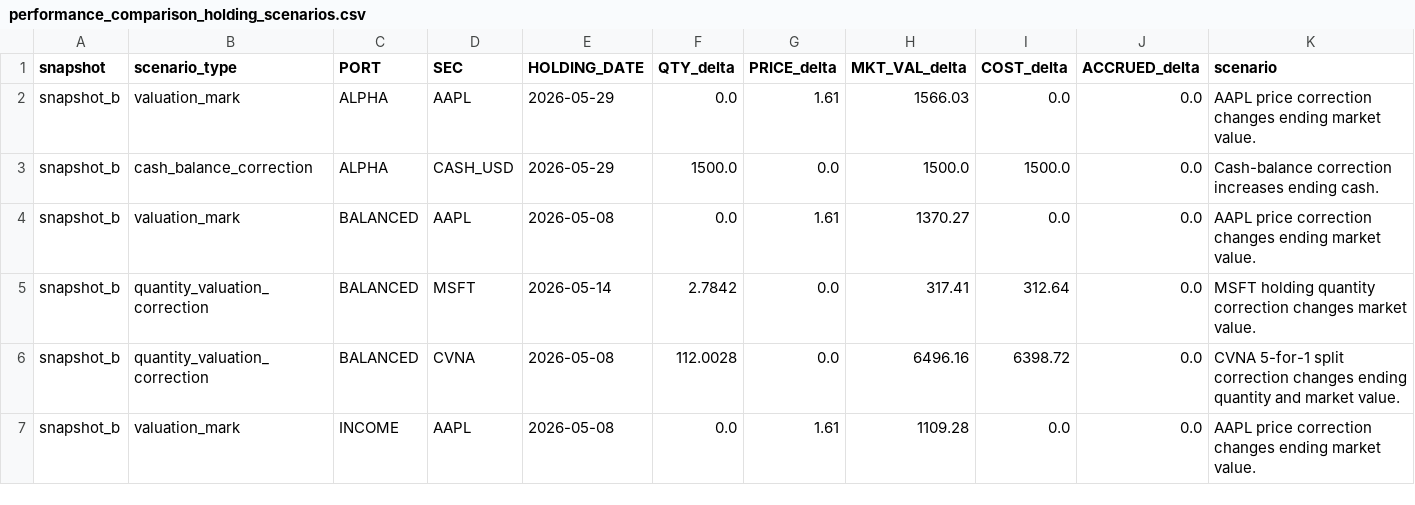
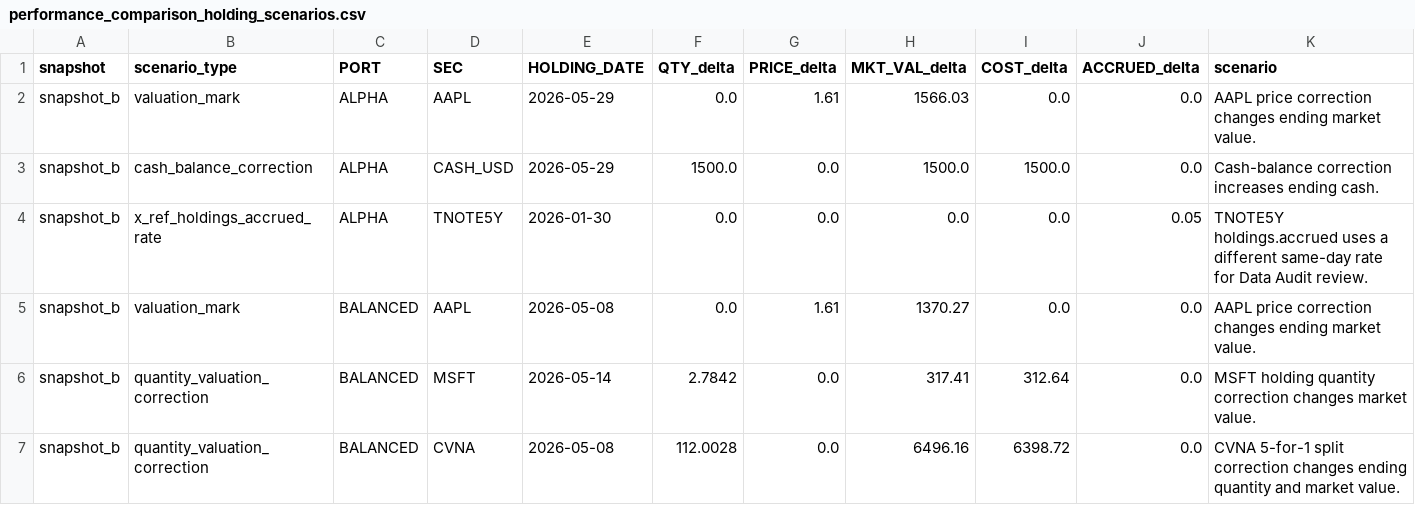
Before and after one commit to JohnDReynolds/portfolio-performance-analytics, a CSV file: scripts/operational_demo_data/performance_comparison_holding_scenarios.csv, drawn as a sheet; only a part is shown; the shorter side is filled out with more unchanged rows; the diff names each change by its address in the sheet, - before the commit and + after, or states it on an @@ line.

```diff
--- a/scripts/operational_demo_data/performance_comparison_holding_scenarios.csv
+++ b/scripts/operational_demo_data/performance_comparison_holding_scenarios.csv
+row 4: snapshot_b | x_ref_holdings_accrued_rate | ALPHA | TNOTE5Y | 2026-01-30 | 0.0 | 0.0 | 0.0 | 0.0 | 0.05 | TNOTE5Y holdings.accrued uses a different same-day rate for Data Audit review.
```
Also changed, not shown: ppar/setup_templates/axysapx_performance_comparison/snapshot_a/transactions.csv, ppar/setup_templates/axysapx_performance_comparison/snapshot_b/secperf.csv, 37 other files.
